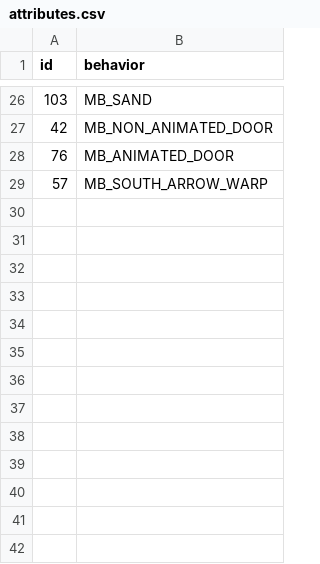
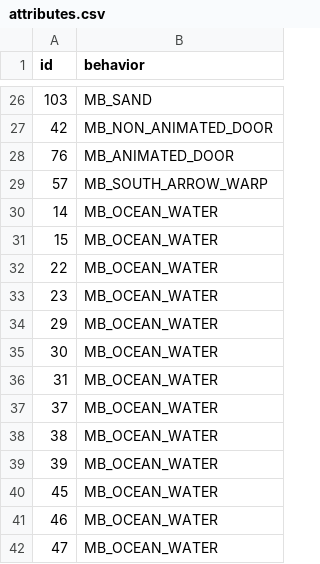
Before and after one commit to magical-ice-winged-otter/islandgame2, a CSV file: porytiles/islandgame_oranna_cheriport/attributes.csv, drawn as a sheet; only a part is shown, gaps mark what is left out.

Commit message:
marked sand as ocean water

```diff
--- a/porytiles/islandgame_oranna_cheriport/attributes.csv
+++ b/porytiles/islandgame_oranna_cheriport/attributes.csv
@@ -29 +29,14 @@ id,behavior
 57,MB_SOUTH_ARROW_WARP
+14,MB_OCEAN_WATER
+15,MB_OCEAN_WATER
+22,MB_OCEAN_WATER
+23,MB_OCEAN_WATER
+29,MB_OCEAN_WATER
+30,MB_OCEAN_WATER
+31,MB_OCEAN_WATER
+37,MB_OCEAN_WATER
+38,MB_OCEAN_WATER
+39,MB_OCEAN_WATER
+45,MB_OCEAN_WATER
+46,MB_OCEAN_WATER
+47,MB_OCEAN_WATER
```
Also changed, not shown: 3 other files.
